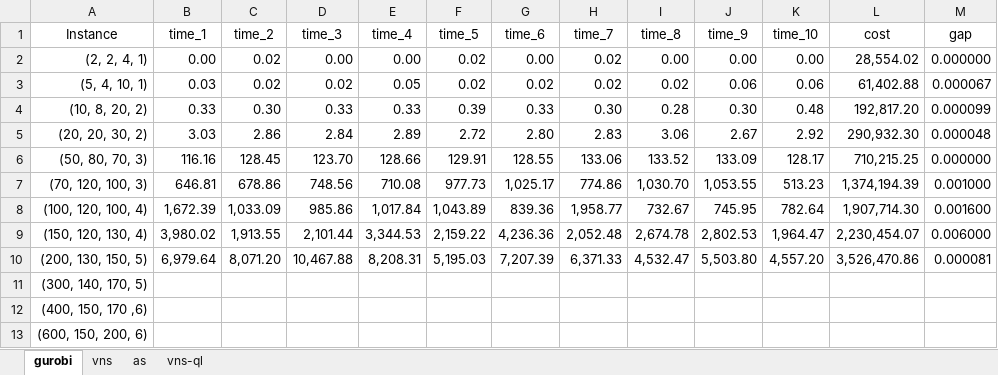
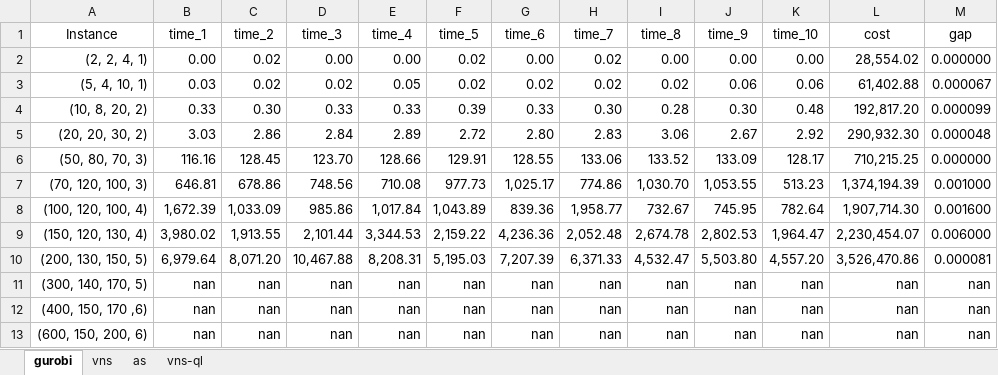
Before and after one commit to git-clems/lef-paper, an Excel workbook: Result_computational/full_test_data.xlsx, sheet gurobi, drawn as a sheet; values as stored, in another font and other column widths than the file's, no borders; table styles not drawn; the diff names each change by its address in the sheet, - before the commit and + after, or states it on an @@ line.

```diff
--- a/Result_computational/full_test_data.xlsx (sheet gurobi)
+++ b/Result_computational/full_test_data.xlsx (sheet gurobi)
-B11:B13 (time_1): (empty)
+B11:B13 (time_1): nan
-C11:C13 (time_2): (empty)
+C11:C13 (time_2): nan
-D11:D13 (time_3): (empty)
+D11:D13 (time_3): nan
-E11:E13 (time_4): (empty)
+E11:E13 (time_4): nan
-F11:F13 (time_5): (empty)
+F11:F13 (time_5): nan
-G11:G13 (time_6): (empty)
+G11:G13 (time_6): nan
-H11:H13 (time_7): (empty)
+H11:H13 (time_7): nan
-I11:I13 (time_8): (empty)
+I11:I13 (time_8): nan
-J11:J13 (time_9): (empty)
+J11:J13 (time_9): nan
-K11:K13 (time_10): (empty)
+K11:K13 (time_10): nan
-L11:L13 (cost): (empty)
+L11:L13 (cost): nan
-M11:M13 (gap): (empty)
+M11:M13 (gap): nan
```
Also changed, not shown: sheet as, sheet vns-ql, 1 other file.
